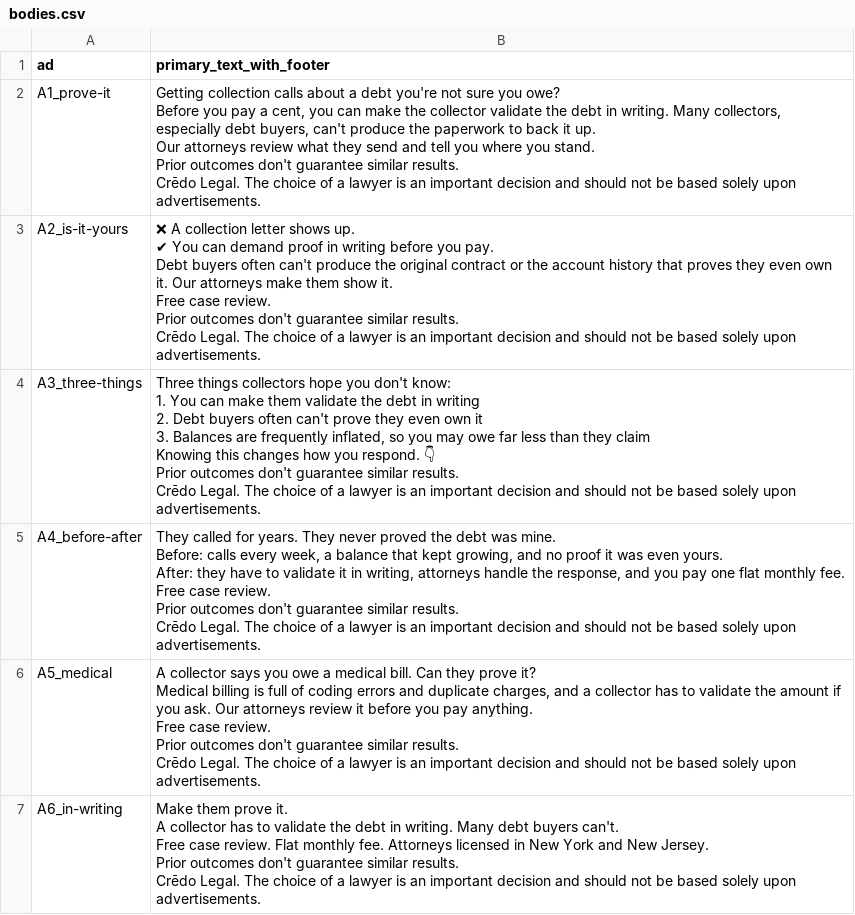
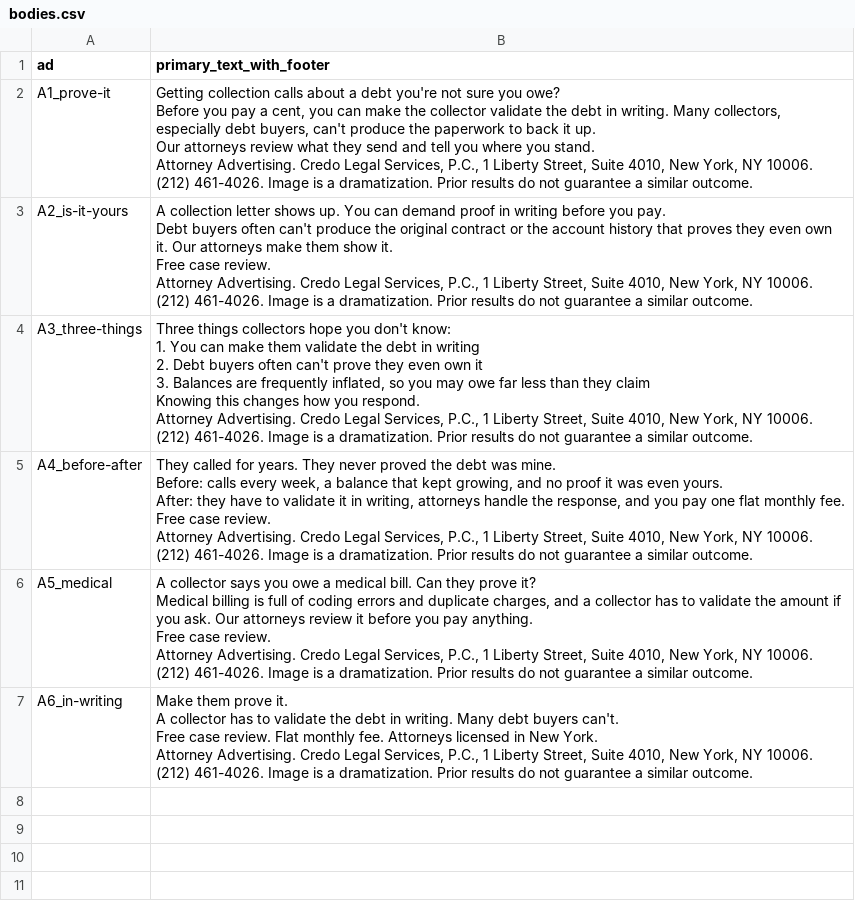
Before and after one commit to 2-human/credo-public-meta-ads-preview, a CSV file: handoff/meta-competitive-v1/copy/bodies.csv, drawn as a sheet; ↵ is a line break in a cell; the diff names each change by its address in the sheet, - before the commit and + after, or states it on an @@ line.

```diff
--- a/handoff/meta-competitive-v1/copy/bodies.csv
+++ b/handoff/meta-competitive-v1/copy/bodies.csv
-B2 (primary_text_with_footer): …you stand. ↵ Prior outcomes don't guarantee similar results. ↵ Crēdo Legal. The choice of a lawyer is an important decision and should not be based solely upon advertisements.
+B2 (primary_text_with_footer): …you stand. ↵ Attorney Advertising. Credo Legal Services, P.C., 1 Liberty Street, Suite 4010, New York, NY 10006. (212) 461-4026. Image is a dramatization. Prior results do not guarantee a similar outcome.
-B3 (primary_text_with_footer): ❌ A collection letter shows up. ↵ ✔ You can demand proof in writing before you pay. ↵ Debt buyers often can't produce the original contract or the account history that proves they even own it. Our attorneys make them show it. ↵ Free case review. ↵ Prior outcomes don't guarantee similar results. ↵ Crēdo Legal. The choice of a lawyer is an important decision and should not be based solely upon advertisements.
+B3 (primary_text_with_footer): A collection letter shows up. You can demand proof in writing before you pay. ↵ Debt buyers often can't produce the original contract or the account history that proves they even own it. Our attorneys make them show it. ↵ Free case review. ↵ Attorney Advertising. Credo Legal Services, P.C., 1 Liberty Street, Suite 4010, New York, NY 10006. (212) 461-4026. Image is a dramatization. Prior results do not guarantee a similar outcome.
-B4 (primary_text_with_footer): …you respond. 👇 ↵ Prior outcomes don't guarantee similar results. ↵ Crēdo Legal. The choice of a lawyer is an important decision and should not be based solely upon advertisements.
+B4 (primary_text_with_footer): …you respond. ↵ Attorney Advertising. Credo Legal Services, P.C., 1 Liberty Street, Suite 4010, New York, NY 10006. (212) 461-4026. Image is a dramatization. Prior results do not guarantee a similar outcome.
-B5 (primary_text_with_footer): …case review. ↵ Prior outcomes don't guarantee similar results. ↵ Crēdo Legal. The choice of a lawyer is an important decision and should not be based solely upon advertisements.
+B5 (primary_text_with_footer): …case review. ↵ Attorney Advertising. Credo Legal Services, P.C., 1 Liberty Street, Suite 4010, New York, NY 10006. (212) 461-4026. Image is a dramatization. Prior results do not guarantee a similar outcome.
-B6 (primary_text_with_footer): …case review. ↵ Prior outcomes don't guarantee similar results. ↵ Crēdo Legal. The choice of a lawyer is an important decision and should not be based solely upon advertisements.
+B6 (primary_text_with_footer): …case review. ↵ Attorney Advertising. Credo Legal Services, P.C., 1 Liberty Street, Suite 4010, New York, NY 10006. (212) 461-4026. Image is a dramatization. Prior results do not guarantee a similar outcome.
-B7 (primary_text_with_footer): …in New York and New Jersey. ↵ Prior outcomes don't guarantee similar results. ↵ Crēdo Legal. The choice of a lawyer is an important decision and should not be based solely upon advertisements.
+B7 (primary_text_with_footer): …in New York. ↵ Attorney Advertising. Credo Legal Services, P.C., 1 Liberty Street, Suite 4010, New York, NY 10006. (212) 461-4026. Image is a dramatization. Prior results do not guarantee a similar outcome.
```
Also changed, not shown: handoff/meta-competitive-v1/copy/ads.csv, 4 other files.
